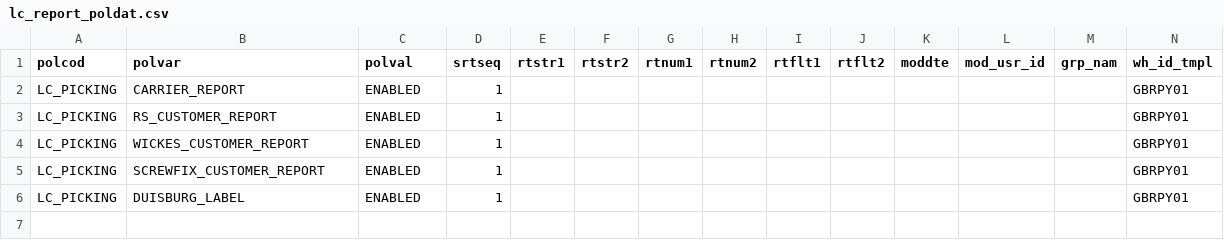
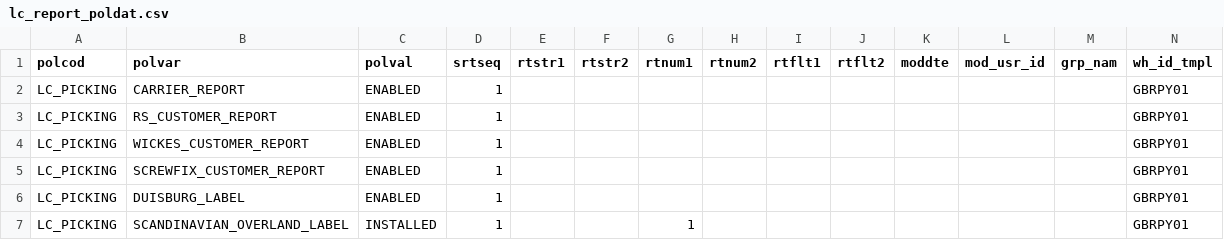
Before and after one commit to Starware/stw-kn-gb01-dev, a CSV file: les/db/data/load/base/safetoload/poldat/lc_report_poldat.csv, drawn as a sheet.

```diff
--- a/les/db/data/load/base/safetoload/poldat/lc_report_poldat.csv
+++ b/les/db/data/load/base/safetoload/poldat/lc_report_poldat.csv
@@ -6 +6,2 @@ LC_PICKING,SCREWFIX_CUSTOMER_REPORT,ENABLED,1,,,,,,,,,,GBRPY01
 LC_PICKING,DUISBURG_LABEL,ENABLED,1,,,,,,,,,,GBRPY01
+LC_PICKING,SCANDINAVIAN_OVERLAND_LABEL,INSTALLED,1,,,1,,,,,,,GBRPY01
```
Also changed, not shown: les/db/data/load/base/bootstraponly/dscmst/lc_scj_dscmst_labels.csv, 8 other files.
